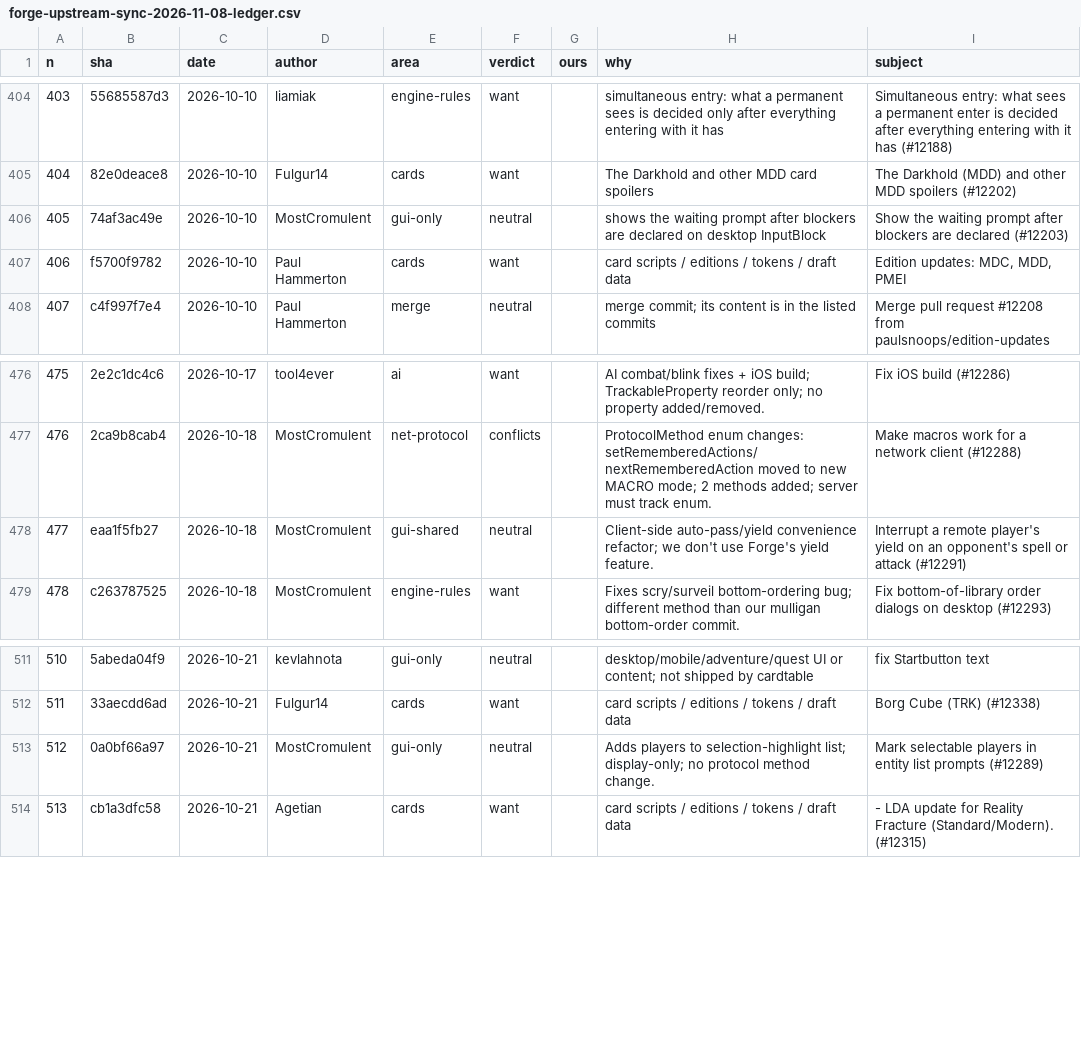
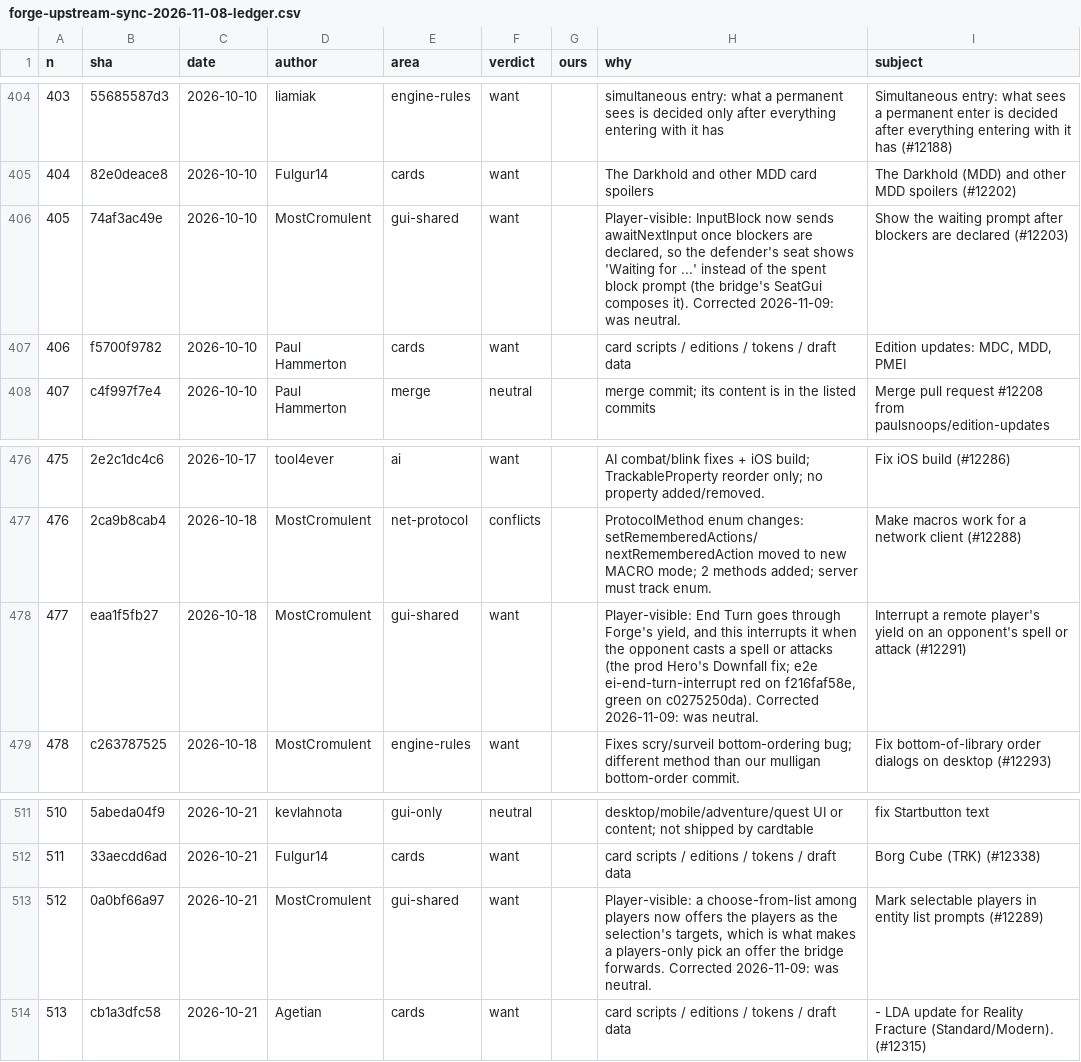
Before and after one commit to WolffM/hadoku-cardtable, a CSV file: docs/planning/forge-upstream-sync-2026-11-08-ledger.csv, drawn as a sheet; only a part is shown, gaps mark what is left out.

Commit message:
docs(planning): forge sync ledger, three neutral rows are player-visible wants
eaa1f5fb27 (#12291, End Turn's yield interrupted by an opponent's spell or attack), 74af3ac49e
(#12203, 'Waiting for' after blockers) and 0a0bf66a97 (#12289, players offered in a choose-from-list)
run in our seats: shared input and yield code, not GUI-only. Totals 849 want, 386 neutral.

(cherry picked from commit 195789cdc371dc3ee7c8d2c943a0d9d0b9f8943b)

```diff
--- a/docs/planning/forge-upstream-sync-2026-11-08-ledger.csv
+++ b/docs/planning/forge-upstream-sync-2026-11-08-ledger.csv
@@ -405,3 +405,3 @@ n,sha,date,author,area,verdict,ours,why,subject
 404,82e0deace8,2026-10-10,Fulgur14,cards,want,,The Darkhold and other MDD card spoilers,The Darkhold (MDD) and other MDD spoilers (#12202)
-405,74af3ac49e,2026-10-10,MostCromulent,gui-only,neutral,,shows the waiting prompt after blockers are declared on desktop InputBlock,Show the waiting prompt after blockers are declared (#12203)
+405,74af3ac49e,2026-10-10,MostCromulent,gui-shared,want,,"Player-visible: InputBlock now sends awaitNextInput once blockers are declared, so the defender's seat shows 'Waiting for ...' instead of the spent block prompt (the bridge's SeatGui composes it). Corrected 2026-11-09: was neutral.",Show the waiting prompt after blockers are declared (#12203)
 406,f5700f9782,2026-10-10,Paul Hammerton,cards,want,,card scripts / editions / tokens / draft data,"Edition updates: MDC, MDD, PMEI"
@@ -477,3 +477,3 @@ n,sha,date,author,area,verdict,ours,why,subject
 476,2ca9b8cab4,2026-10-18,MostCromulent,net-protocol,conflicts,,ProtocolMethod enum changes: setRememberedActions/nextRememberedAction moved to new MACRO mode; 2 methods added; server must track enum.,Make macros work for a network client (#12288)
-477,eaa1f5fb27,2026-10-18,MostCromulent,gui-shared,neutral,,Client-side auto-pass/yield convenience refactor; we don't use Forge's yield feature.,Interrupt a remote player's yield on an opponent's spell or attack (#12291)
+477,eaa1f5fb27,2026-10-18,MostCromulent,gui-shared,want,,"Player-visible: End Turn goes through Forge's yield, and this interrupts it when the opponent casts a spell or attacks (the prod Hero's Downfall fix; e2e ei-end-turn-interrupt red on f216faf58e, green on c0275250da). Corrected 2026-11-09: was neutral.",Interrupt a remote player's yield on an opponent's spell or attack (#12291)
 478,c263787525,2026-10-18,MostCromulent,engine-rules,want,,Fixes scry/surveil bottom-ordering bug; different method than our mulligan bottom-order commit.,Fix bottom-of-library order dialogs on desktop (#12293)
@@ -512,3 +512,3 @@ n,sha,date,author,area,verdict,ours,why,subject
 511,33aecdd6ad,2026-10-21,Fulgur14,cards,want,,card scripts / editions / tokens / draft data,Borg Cube (TRK) (#12338)
-512,0a0bf66a97,2026-10-21,MostCromulent,gui-only,neutral,,Adds players to selection-highlight list; display-only; no protocol method change.,Mark selectable players in entity list prompts (#12289)
+512,0a0bf66a97,2026-10-21,MostCromulent,gui-shared,want,,"Player-visible: a choose-from-list among players now offers the players as the selection's targets, which is what makes a players-only pick an offer the bridge forwards. Corrected 2026-11-09: was neutral.",Mark selectable players in entity list prompts (#12289)
 513,cb1a3dfc58,2026-10-21,Agetian,cards,want,,card scripts / editions / tokens / draft data,- LDA update for Reality Fracture (Standard/Modern). (#12315)
```
Also changed, not shown: 1 other file.
